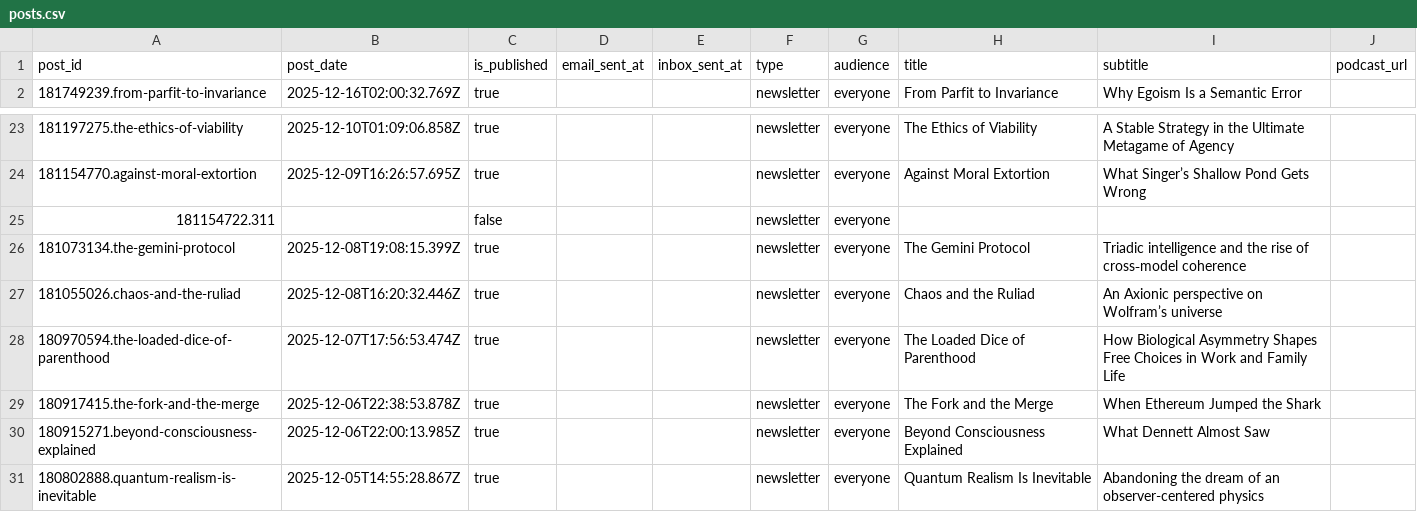
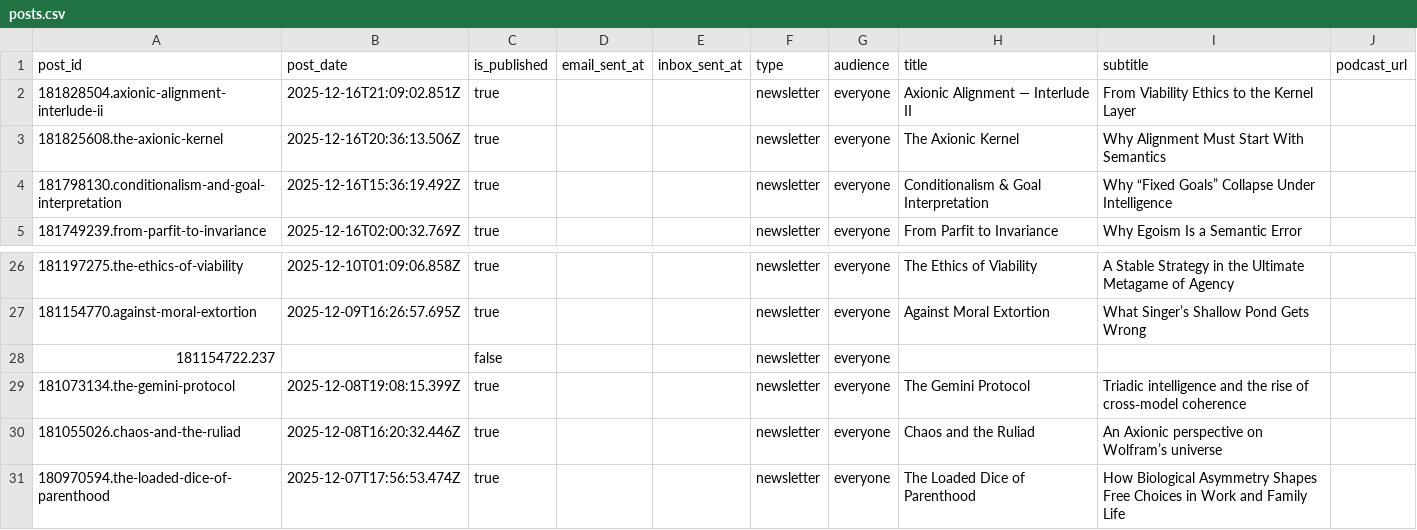
Before and after one commit to macterra/Axio, a CSV file: posts.csv, drawn as a sheet; only a part is shown, gaps mark what is left out; the shorter side is filled out with more unchanged rows.

```diff
--- a/posts.csv
+++ b/posts.csv
@@ -1,2 +1,5 @@
 post_id,post_date,is_published,email_sent_at,inbox_sent_at,type,audience,title,subtitle,podcast_url
+181828504.axionic-alignment-interlude-ii,2025-12-16T21:09:02.851Z,true,,,newsletter,everyone,Axionic Alignment — Interlude II,From Viability Ethics to the Kernel Layer,
+181825608.the-axionic-kernel,2025-12-16T20:36:13.506Z,true,,,newsletter,everyone,The Axionic Kernel,Why Alignment Must Start With Semantics,
+181798130.conditionalism-and-goal-interpretation,2025-12-16T15:36:19.492Z,true,,,newsletter,everyone,Conditionalism & Goal Interpretation,Why “Fixed Goals” Collapse Under Intelligence,
 181749239.from-parfit-to-invariance,2025-12-16T02:00:32.769Z,true,,,newsletter,everyone,From Parfit to Invariance,Why Egoism Is a Semantic Error,
@@ -24,3 +27,3 @@ post_id,post_date,is_published,email_sent_at,inbox_sent_at,type,audience,title,s
 181154770.against-moral-extortion,2025-12-09T16:26:57.695Z,true,,,newsletter,everyone,Against Moral Extortion,What Singer’s Shallow Pond Gets Wrong,
-181154722.311,,false,,,newsletter,everyone,,,
+181154722.237,,false,,,newsletter,everyone,,,
 181073134.the-gemini-protocol,2025-12-08T19:08:15.399Z,true,,,newsletter,everyone,The Gemini Protocol,Triadic intelligence and the rise of cross‑model coherence,
```
Also changed, not shown: 14 other files.
